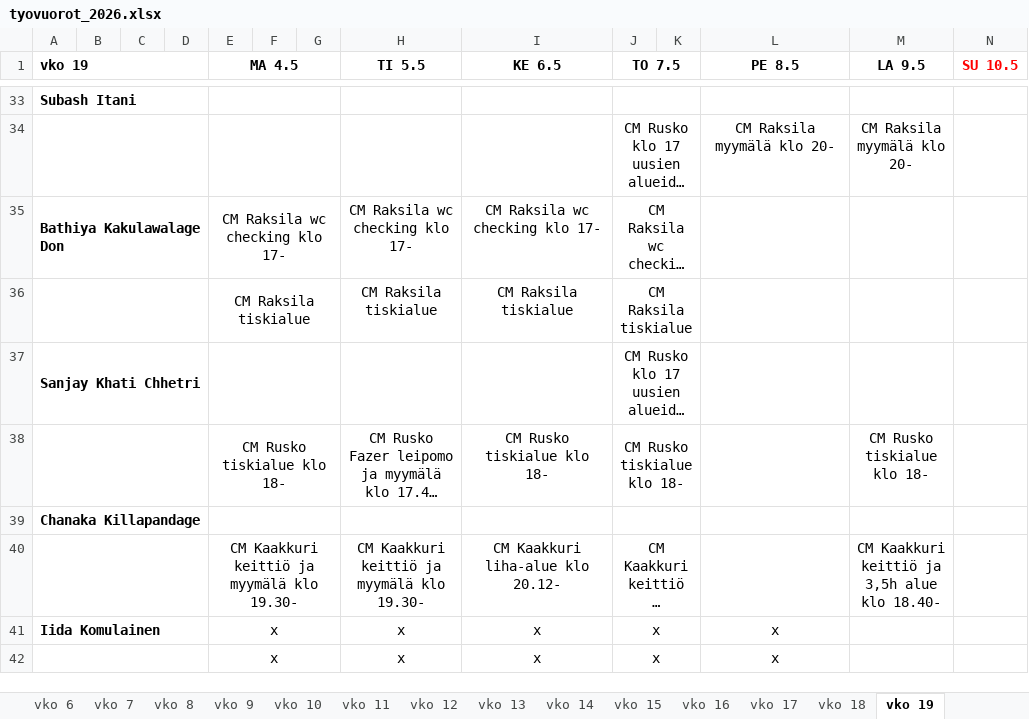
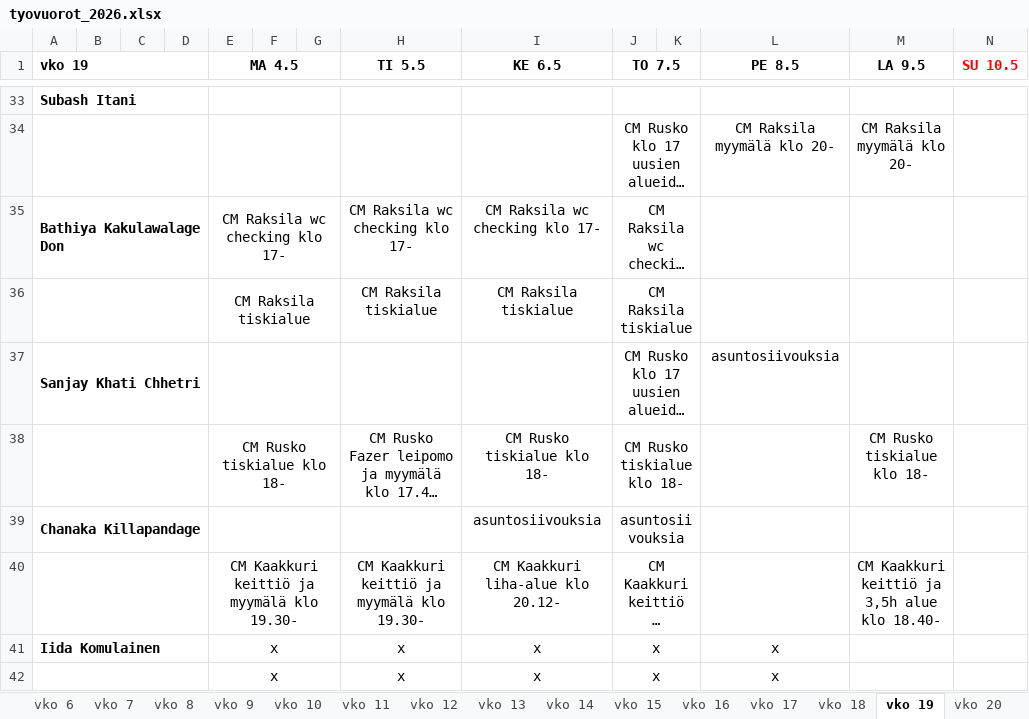
Before and after one commit to sol-droid-nik/Calendars, an Excel workbook: data/tyovuorot_2026.xlsx, sheet vko 19, drawn as a sheet; only a part is shown, gaps mark what is left out; long unchanged cells end in …; values as stored, in another font and other column widths than the file's, no borders; the diff covers the shown part only; the diff names each change by its address in the sheet, - before the commit and + after, or states it on an @@ line.

```diff
--- a/data/tyovuorot_2026.xlsx (sheet vko 19)
+++ b/data/tyovuorot_2026.xlsx (sheet vko 19)
+sheet tab: vko 20
-L37 (PE 8.5): (empty)
+L37 (PE 8.5): asuntosiivouksia
-I39 (KE 6.5): (empty)
+I39 (KE 6.5): asuntosiivouksia
-J39 (TO 7.5): (empty)
+J39 (TO 7.5): asuntosiivouksia
```
Also changed, not shown: 3 added rows, 3 removed rows and 35 edited cells elsewhere in this sheet, sheet vko 18.
